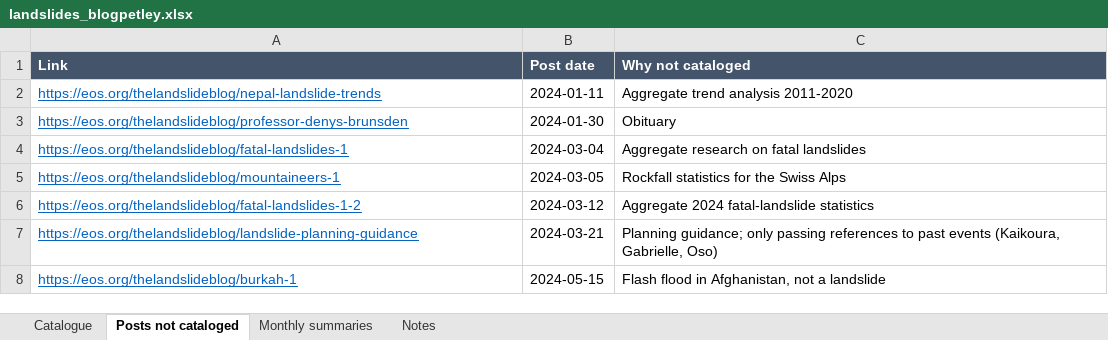
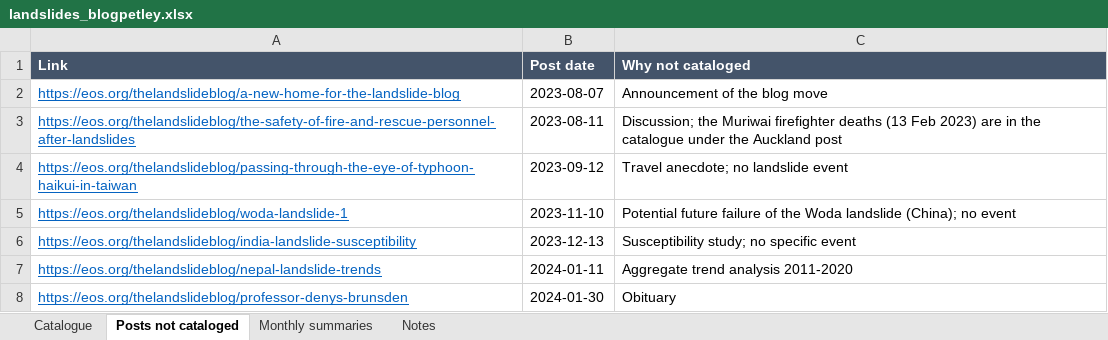
Before and after one commit to michelecalvello/landslides, an Excel workbook: landslides_blogpetley.xlsx, sheet Posts not cataloged, drawn as a sheet; only a part is shown; the shorter side is filled out with more unchanged rows; values as stored, in another font and other column widths than the file's, no borders; the diff names each change by its address in the sheet, - before the commit and + after, or states it on an @@ line.

```diff
--- a/landslides_blogpetley.xlsx (sheet Posts not cataloged)
+++ b/landslides_blogpetley.xlsx (sheet Posts not cataloged)
+row 2: https://eos.org/thelandslideblog/a-new-home-for-the-landslide-blog | 2023-08-07 | Announcement of the blog move
+row 3: https://eos.org/thelandslideblog/the-safety-of-fire-and-rescue-personnel-after-landslides | 2023-08-11 | Discussion; the Muriwai firefighter deaths (13 Feb 2023) are in the catalogue under the Auckland post
+row 4: https://eos.org/thelandslideblog/passing-through-the-eye-of-typhoon-haikui-in-taiwan | 2023-09-12 | Travel anecdote; no landslide event
+row 5: https://eos.org/thelandslideblog/woda-landslide-1 | 2023-11-10 | Potential future failure of the Woda landslide (China); no event
+row 6: https://eos.org/thelandslideblog/india-landslide-susceptibility | 2023-12-13 | Susceptibility study; no specific event
```
Also changed, not shown: sheet Catalogue, sheet Notes, 1 other file.
